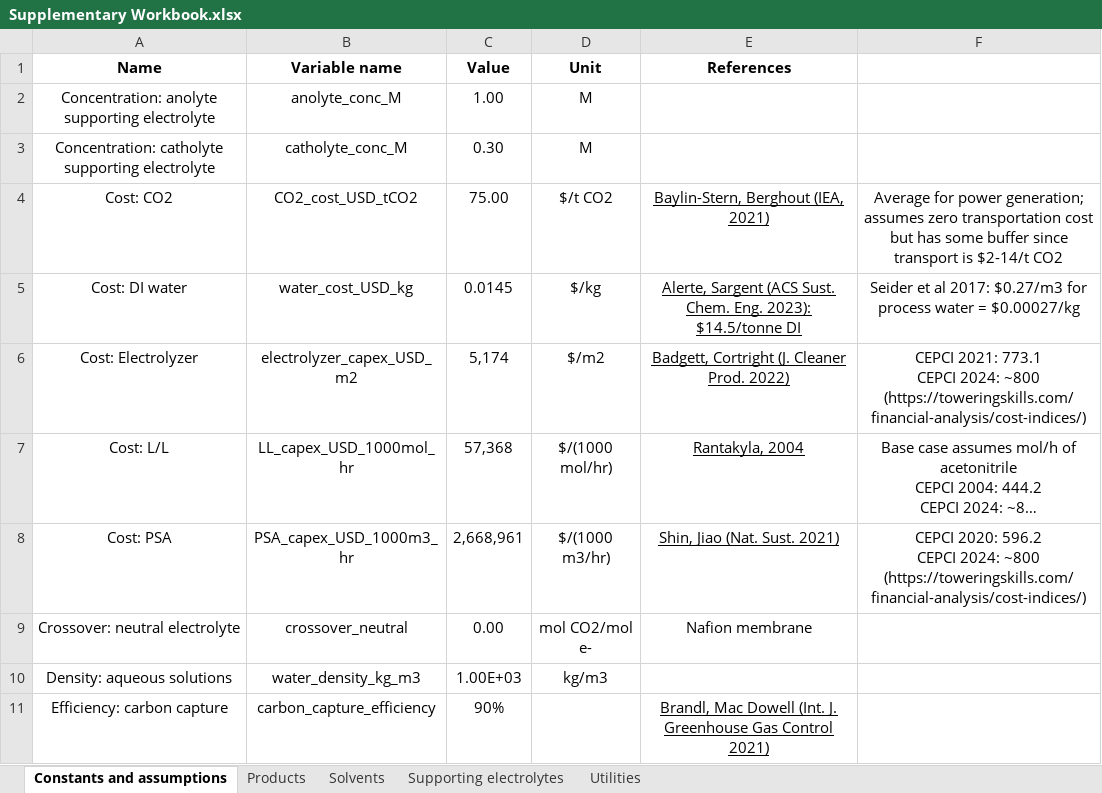
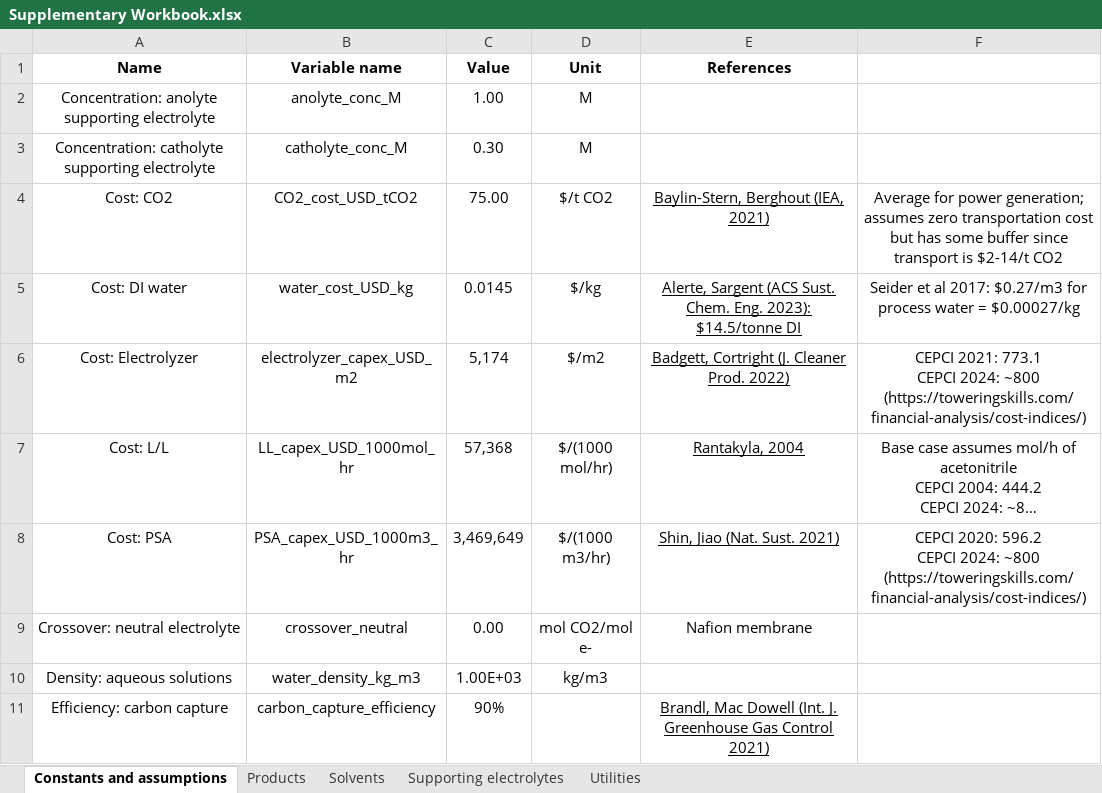
Before and after one commit to shashwatidc/co2r-non-aqueous, an Excel workbook: Supplementary Workbook.xlsx, sheet Constants and assumptions, drawn as a sheet; only a part is shown; long unchanged cells end in …; values as stored, in another font and other column widths than the file's, no borders; table styles not drawn; the diff names each change by its address in the sheet, - before the commit and + after, or states it on an @@ line.

```diff
--- a/Supplementary Workbook.xlsx (sheet Constants and assumptions)
+++ b/Supplementary Workbook.xlsx (sheet Constants and assumptions)
-C8 (Value): 2,668,961
+C8 (Value): 3,469,649
```
Also changed, not shown: sheet Solvents, 2 other files.
